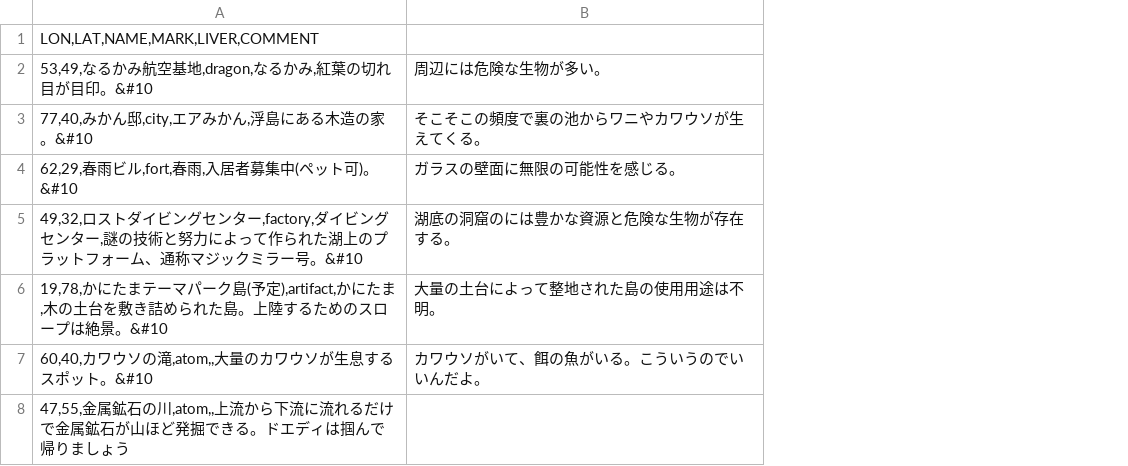
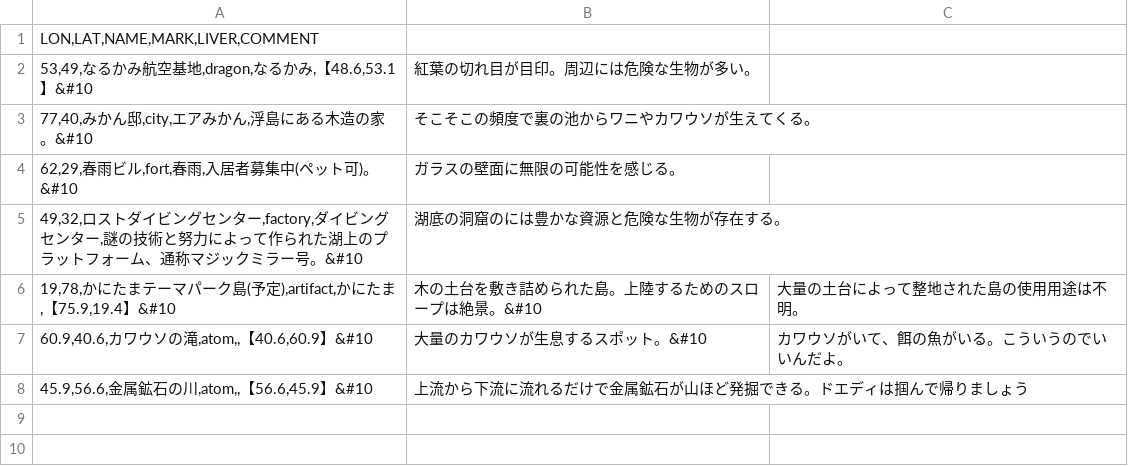
Before and after one commit to airmikan/ark, a CSV file: crystal_isles.csv, drawn as a sheet; removed rows and columns are numbered as before the commit, all else as after; the diff names each change by its address in the sheet, - before the commit and + after, or states it on an @@ line.

Commit message:
Add files via upload

```diff
--- a/crystal_isles.csv
+++ b/crystal_isles.csv
+column B, rows 3-8: そこそこの頻度で裏の池からワニやカワウソが生えてくる。 | ガラスの壁面に無限の可能性を感じる。 | 湖底の洞窟のには豊かな資源と危険な生物が存在する。 | 木の土台を敷き詰められた島。上陸するためのスロープは絶景。&#10 | 大量のカワウソが生息するスポット。&#10 | 上流から下流に流れるだけで金属鉱石が山ほど発掘できる。ドエディは掴んで帰りましょう
-row 2: 53,49,なるかみ航空基地,dragon,なるかみ,紅葉の切れ目が目印。&#10 | 周辺には危険な生物が多い。
+row 2: 53,49,なるかみ航空基地,dragon,なるかみ,【48.6,53.1】&#10 | 紅葉の切れ目が目印。周辺には危険な生物が多い。
-C3: そこそこの頻度で裏の池からワニやカワウソが生えてくる。
+C3: (empty)
-C4: ガラスの壁面に無限の可能性を感じる。
+C4: (empty)
-C5: 湖底の洞窟のには豊かな資源と危険な生物が存在する。
+C5: (empty)
-A6: …にたま,木の土台を敷き詰められた島。上陸するためのスロープは絶景。&#10
+A6: …にたま,【75.9,19.4】&#10
-A7: 60,40,カワウソの滝,atom,,大量のカワウソが生息するスポット。&#10
+A7: 60.9,40.6,カワウソの滝,atom,,【40.6,60.9】&#10
-A8: 47,55,金属鉱石の川,atom,,上流から下流に流れるだけで金属鉱石が山ほど発掘できる。ドエディは掴んで帰りましょう
+A8: 45.9,56.6,金属鉱石の川,atom,,【56.6,45.9】&#10
```
